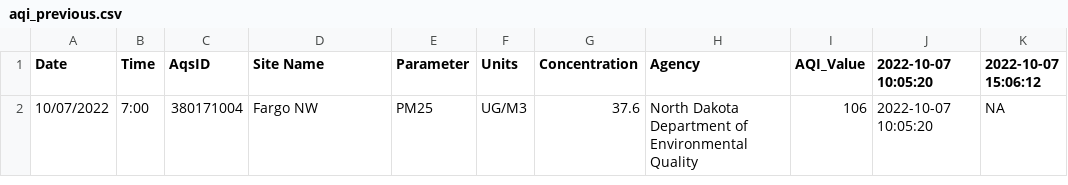
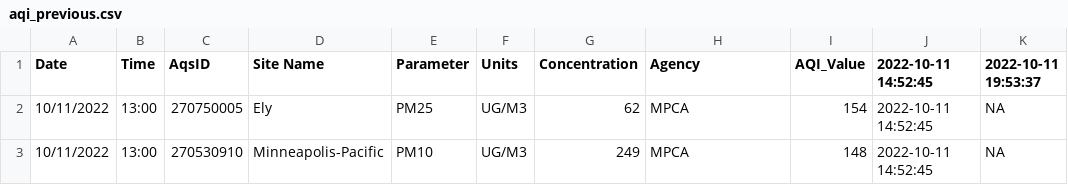
Before and after one commit to MPCA-air/aqi-watch, a CSV file: data/aqi_previous.csv, drawn as a sheet.

```diff
--- a/data/aqi_previous.csv
+++ b/data/aqi_previous.csv
@@ -1,2 +1,3 @@
-"Date","Time","AqsID","Site Name","Parameter","Units","Concentration","Agency","AQI_Value","2022-10-07 10:05:20","2022-10-07 15:06:12"
-"10/07/2022","7:00","380171004","Fargo NW","PM25","UG/M3",37.6,"North Dakota Department of Environmental Quality",106,"2022-10-07 10:05:20",NA
+"Date","Time","AqsID","Site Name","Parameter","Units","Concentration","Agency","AQI_Value","2022-10-11 14:52:45","2022-10-11 19:53:37"
+"10/11/2022","13:00","270750005","Ely","PM25","UG/M3",62,"MPCA",154,"2022-10-11 14:52:45",NA
+"10/11/2022","13:00","270530910","Minneapolis-Pacific ","PM10","UG/M3",249,"MPCA",148,"2022-10-11 14:52:45",NA
```
Also changed, not shown: 8 other files.
